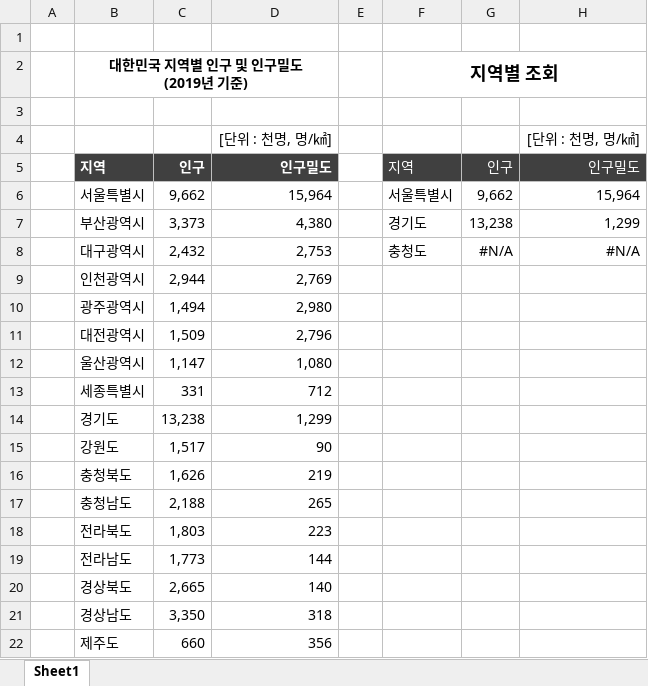
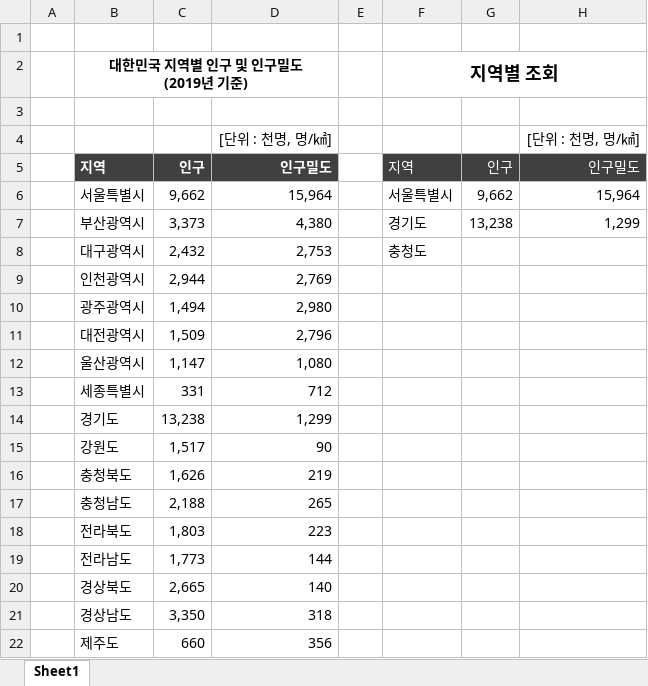
Before and after one commit to Hwangtaehun/excel, an Excel workbook: 실무_엑셀_예제_파일/Chapter01/01-004.xlsx, sheet Sheet1, drawn as a sheet; values as stored, in another font and other column widths than the file's, no borders; charts and pictures not drawn; the diff names each change by its address in the sheet, - before the commit and + after, or states it on an @@ line.

```diff
--- a/실무_엑셀_예제_파일/Chapter01/01-004.xlsx (sheet Sheet1)
+++ b/실무_엑셀_예제_파일/Chapter01/01-004.xlsx (sheet Sheet1)
-G8: #N/A
+G8: (empty)
-H8: #N/A
+H8: (empty)
```
Also changed, not shown: charts or pictures, 실무_엑셀_예제_파일/Chapter01/01-003.xlsx, 실무_엑셀_예제_파일/Chapter01/01-005.xlsx, 3 other files.
